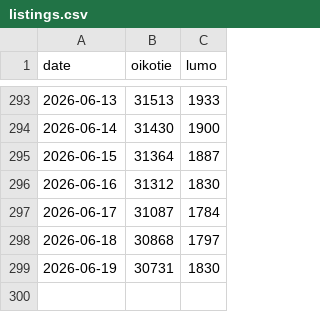
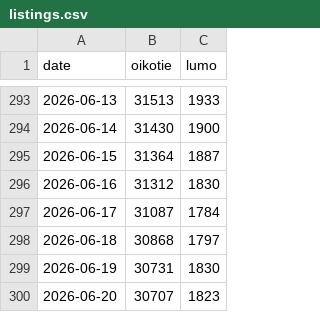
Before and after one commit to ossiter/Kojamo, a CSV file: data/listings.csv, drawn as a sheet; only a part is shown, gaps mark what is left out.

```diff
--- a/data/listings.csv
+++ b/data/listings.csv
@@ -299 +299,2 @@ date,oikotie,lumo
 2026-06-19,30731,1830
+2026-06-20,30707,1823
```
